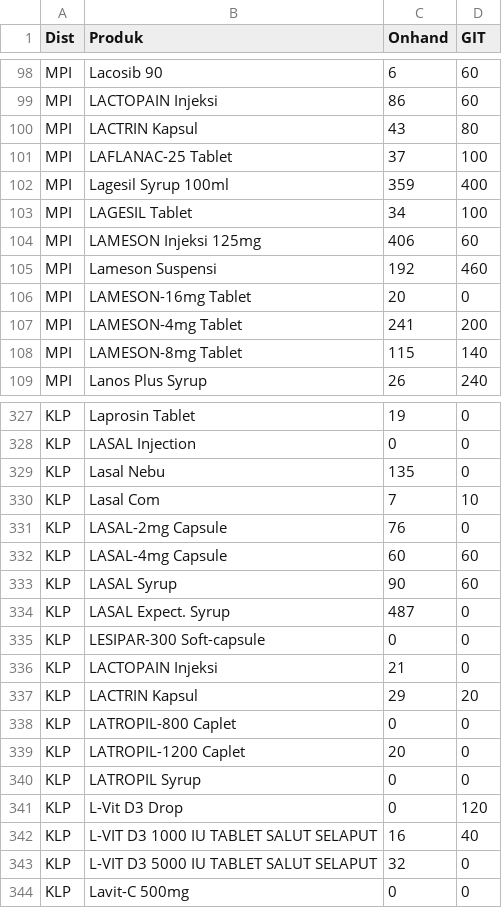
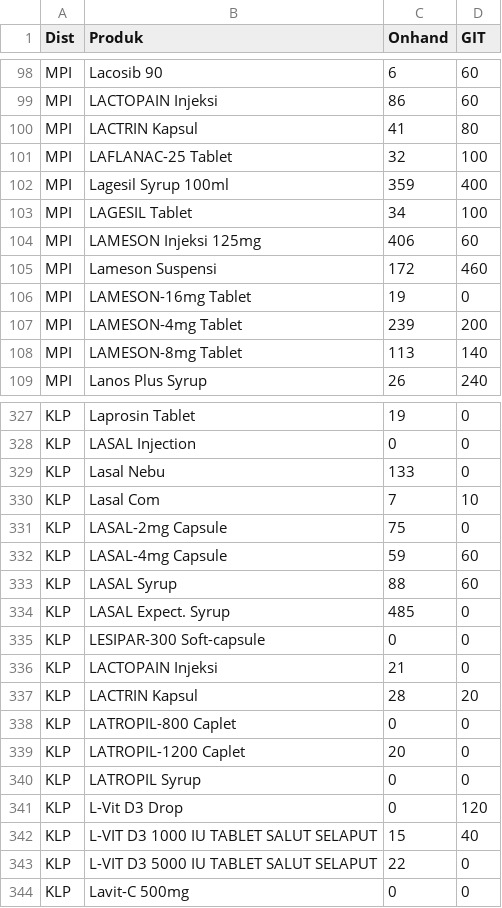
Before and after one commit to TIMSMD24/DataSMD, a CSV file: stok.csv, drawn as a sheet; only a part is shown, gaps mark what is left out; the diff covers the shown part only.

Commit message:
Update stok.csv

```diff
--- a/stok.csv
+++ b/stok.csv
@@ -99,4 +99,4 @@ MPI,Lacosib 90,6,60
 MPI,LACTOPAIN Injeksi,86,60
-MPI,LACTRIN Kapsul,43,80
-MPI,LAFLANAC-25 Tablet,37,100
+MPI,LACTRIN Kapsul,41,80
+MPI,LAFLANAC-25 Tablet,32,100
 MPI,Lagesil Syrup 100ml,359,400
@@ -104,6 +104,6 @@ MPI,LAGESIL Tablet,34,100
 MPI,LAMESON Injeksi 125mg,406,60
-MPI,Lameson Suspensi,192,460
-MPI,LAMESON-16mg Tablet,20,0
-MPI,LAMESON-4mg Tablet,241,200
-MPI,LAMESON-8mg Tablet,115,140
+MPI,Lameson Suspensi,172,460
+MPI,LAMESON-16mg Tablet,19,0
+MPI,LAMESON-4mg Tablet,239,200
+MPI,LAMESON-8mg Tablet,113,140
 MPI,Lanos Plus Syrup,26,240
@@ -328,11 +328,11 @@ KLP,Laprosin Tablet,19,0
 KLP,LASAL Injection,0,0
-KLP,Lasal Nebu,135,0
+KLP,Lasal Nebu,133,0
 KLP,Lasal Com,7,10
-KLP,LASAL-2mg Capsule,76,0
-KLP,LASAL-4mg Capsule,60,60
-KLP,LASAL Syrup,90,60
-KLP,LASAL Expect. Syrup,487,0
+KLP,LASAL-2mg Capsule,75,0
+KLP,LASAL-4mg Capsule,59,60
+KLP,LASAL Syrup,88,60
+KLP,LASAL Expect. Syrup,485,0
 KLP,LESIPAR-300 Soft-capsule,0,0
 KLP,LACTOPAIN Injeksi,21,0
-KLP,LACTRIN Kapsul,29,20
+KLP,LACTRIN Kapsul,28,20
 KLP,LATROPIL-800 Caplet,0,0
@@ -341,4 +341,4 @@ KLP,LATROPIL Syrup,0,0
 KLP,L-Vit D3 Drop,0,120
-KLP,L-VIT D3 1000 IU TABLET SALUT SELAPUT,16,40
-KLP,L-VIT D3 5000 IU TABLET SALUT SELAPUT,32,0
+KLP,L-VIT D3 1000 IU TABLET SALUT SELAPUT,15,40
+KLP,L-VIT D3 5000 IU TABLET SALUT SELAPUT,22,0
 KLP,Lavit-C 500mg,0,0
```
Also changed, not shown: 51 edited cells elsewhere in this file.
